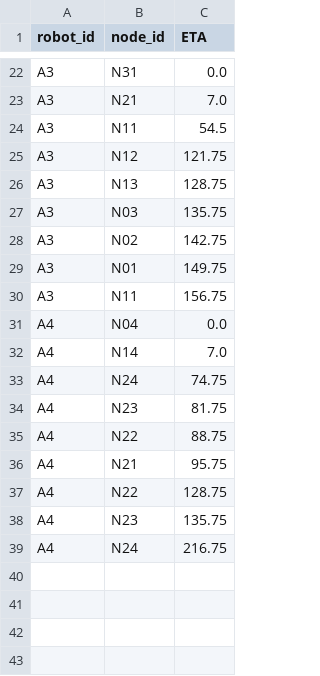
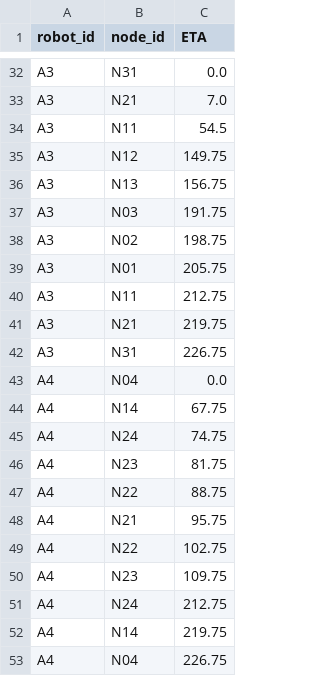
Before and after one commit to filipSand/ssy226-group8-2025, a CSV file: data/schedule_demo2_data/schedule.csv, drawn as a sheet; only a part is shown, gaps mark what is left out; the diff covers the shown part only.

```diff
--- a/data/schedule_demo2_data/schedule.csv
+++ b/data/schedule_demo2_data/schedule.csv
@@ -24,10 +34,12 @@ A3,N21,7.0
 A3,N11,54.5
-A3,N12,121.75
-A3,N13,128.75
-A3,N03,135.75
-A3,N02,142.75
-A3,N01,149.75
-A3,N11,156.75
+A3,N12,149.75
+A3,N13,156.75
+A3,N03,191.75
+A3,N02,198.75
+A3,N01,205.75
+A3,N11,212.75
+A3,N21,219.75
+A3,N31,226.75
 A4,N04,0.0
-A4,N14,7.0
+A4,N14,67.75
 A4,N24,74.75
@@ -36,4 +48,6 @@ A4,N22,88.75
 A4,N21,95.75
-A4,N22,128.75
-A4,N23,135.75
-A4,N24,216.75
+A4,N22,102.75
+A4,N23,109.75
+A4,N24,212.75
+A4,N14,219.75
+A4,N04,226.75
```
Also changed, not shown: 10 added rows and 14 edited cells elsewhere in this file, data/schedule_demo2_data/Actual_4Small.csv, 7 other files.
